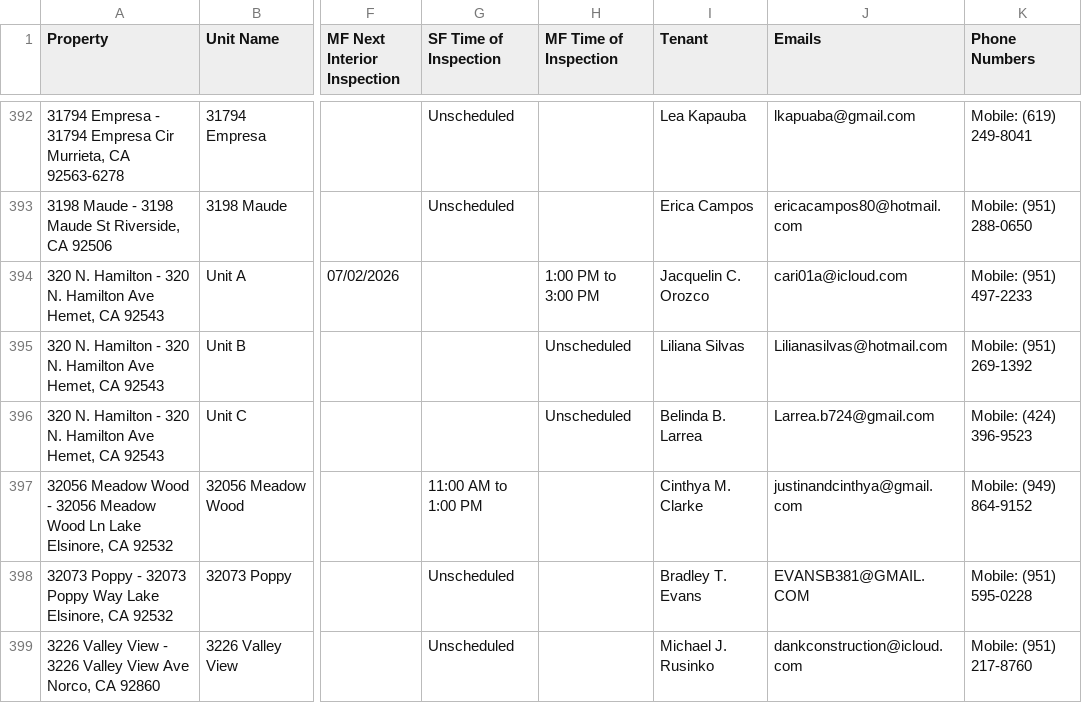
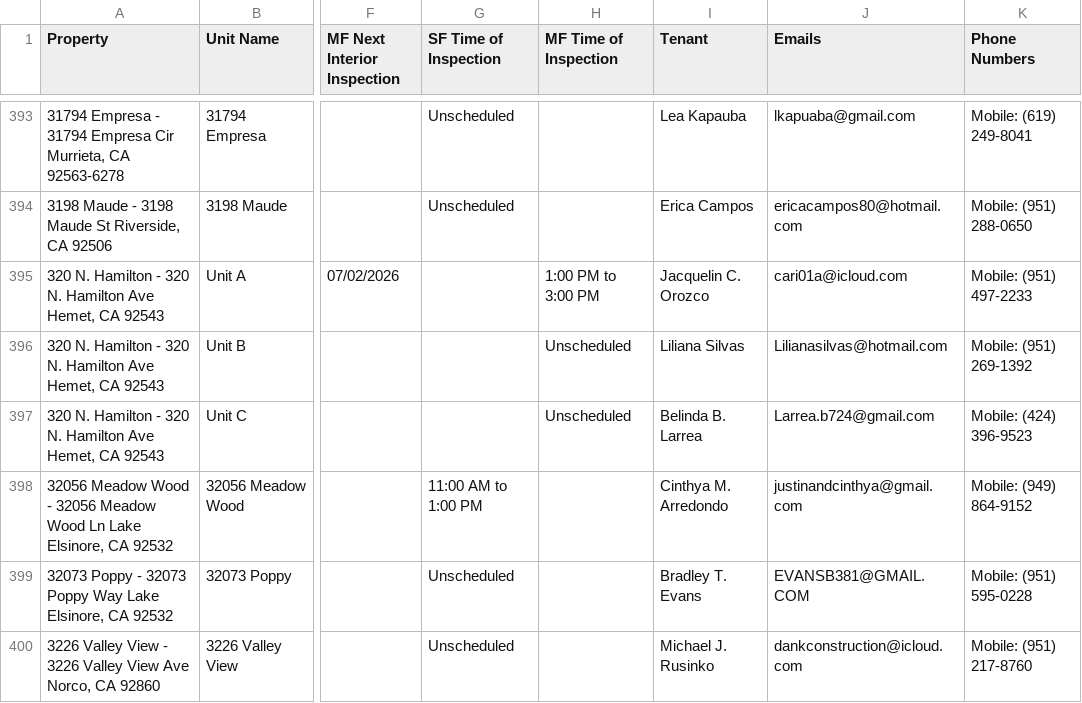
Before and after one commit to ryconn-pm/inspection-portal, a CSV file: data/report.csv, drawn as a sheet; only a part is shown, gaps mark what is left out; addresses are those after the commit; the diff covers the shown part only; the diff names each change by its address in the sheet, - before the commit and + after, or states it on an @@ line.

Commit message:
Auto-update inspection report

```diff
--- a/data/report.csv
+++ b/data/report.csv
-I398 (Tenant): Cinthya M. Clarke
+I398 (Tenant): Cinthya M. Arredondo
```
Also changed, not shown: 3 added rows and 58 edited cells elsewhere in this file.
